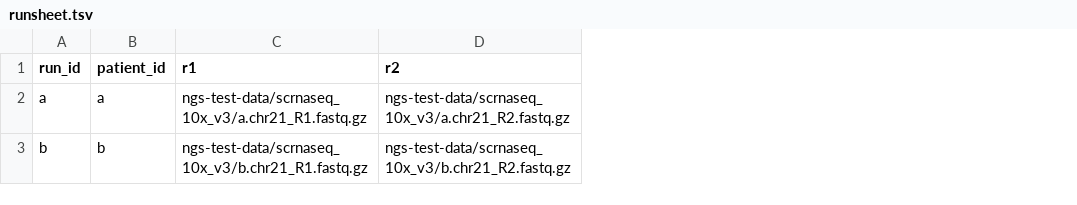
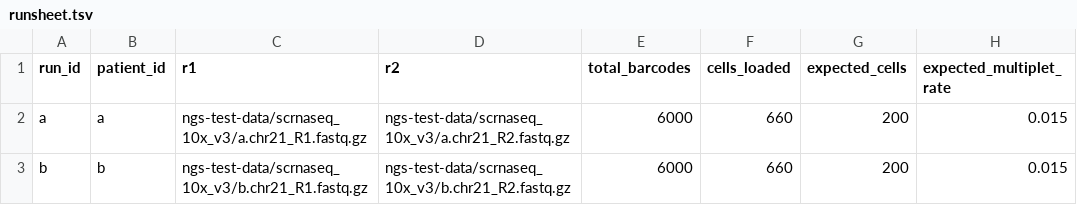
Before and after one commit to gage-lab/scrnaseq, a TSV file: .test/config/runsheet.tsv, drawn as a sheet; the diff names each change by its address in the sheet, - before the commit and + after, or states it on an @@ line.

Commit message:
Add cell loading info to runsheet for additional configuration (#5)
* dont expand in filter step

* update submodule

* add additional columns to runsheet about cell loading

* make run_id and patient_id index in pandas df

* make boolean lowercase

* add expected_cells, total_barcodes, and mutiplet_rate to rules

* remove not working comment

* fix submodule

* fix expected_multiplet_rate

closes #3

```diff
--- a/.test/config/runsheet.tsv
+++ b/.test/config/runsheet.tsv
+column E (total_barcodes), rows 2-3: 6000 | 6000
+column F (cells_loaded), rows 2-3: 660 | 660
+column G (expected_cells), rows 2-3: 200 | 200
+column H (expected_multiplet_rate), rows 2-3: 0.015 | 0.015
```
Also changed, not shown: 7 other files.
